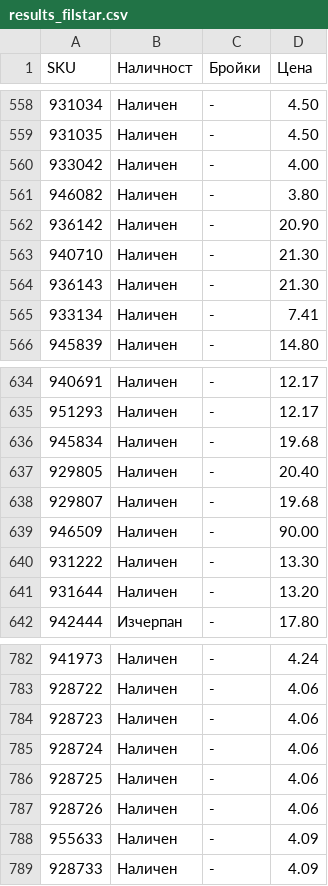
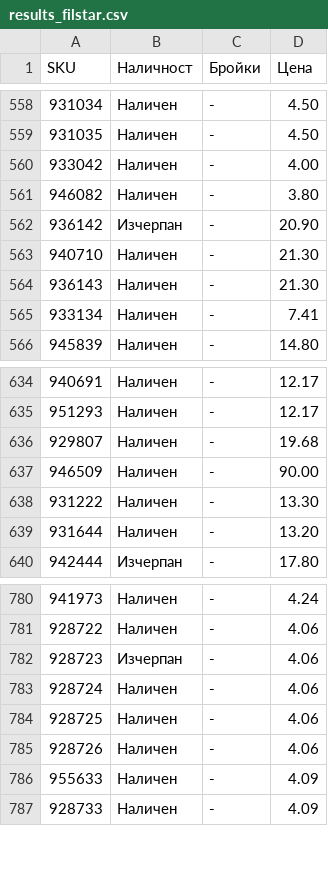
Before and after one commit to vladi1199/proba5, a CSV file: proba5/results_filstar.csv, drawn as a sheet; only a part is shown, gaps mark what is left out.

```diff
--- a/proba5/results_filstar.csv
+++ b/proba5/results_filstar.csv
@@ -561,3 +561,3 @@ SKU,Наличност,Бройки,Цена
 946082,Наличен,-,3.80
-936142,Наличен,-,20.90
+936142,Изчерпан,-,20.90
 940710,Наличен,-,21.30
@@ -635,4 +635,2 @@ SKU,Наличност,Бройки,Цена
 951293,Наличен,-,12.17
-945834,Наличен,-,19.68
-929805,Наличен,-,20.40
 929807,Наличен,-,19.68
@@ -783,3 +781,3 @@ SKU,Наличност,Бройки,Цена
 928722,Наличен,-,4.06
-928723,Наличен,-,4.06
+928723,Изчерпан,-,4.06
 928724,Наличен,-,4.06
```
Also changed, not shown: proba5/not_found_filstar.csv, 1 other file.
